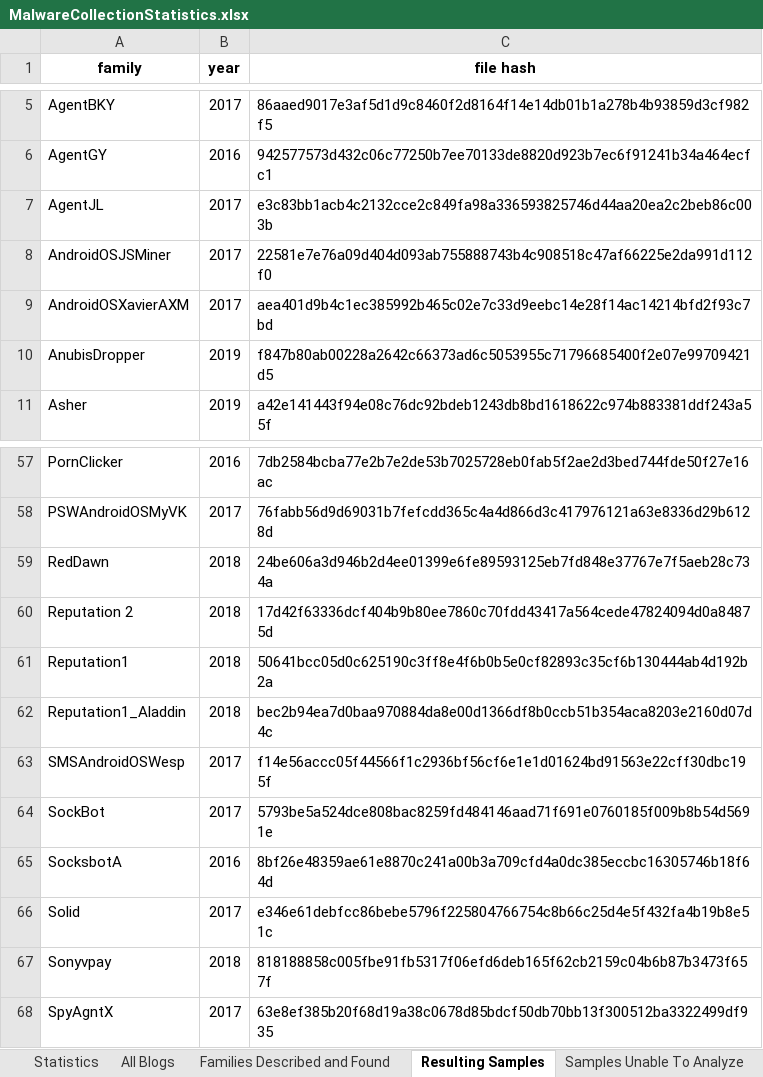
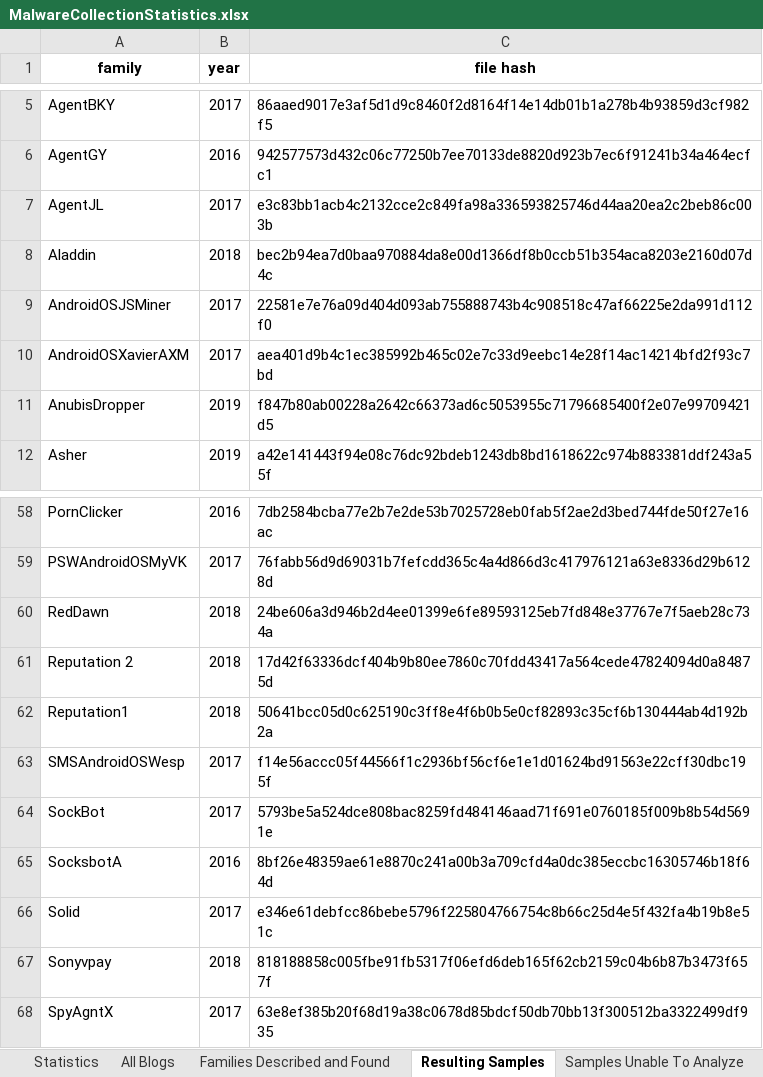
Before and after one commit to hello-from-anon-researcher/hello-from-anon-researcher.github.io, an Excel workbook: assets/data/excelsheets/MalwareCollectionStatistics.xlsx, sheet Resulting Samples, drawn as a sheet; only a part is shown, gaps mark what is left out; values as stored, in another font and other column widths than the file's, no borders; removed rows and columns are numbered as before the commit, all else as after; the diff names each change by its address in the sheet, - before the commit and + after, or states it on an @@ line.

```diff
--- a/assets/data/excelsheets/MalwareCollectionStatistics.xlsx (sheet Resulting Samples)
+++ b/assets/data/excelsheets/MalwareCollectionStatistics.xlsx (sheet Resulting Samples)
+row 8: Aladdin | 2018 | bec2b94ea7d0baa970884da8e00d1366df8b0ccb51b354aca8203e2160d07d4c
-row 62: Reputation1_Aladdin | 2018 | bec2b94ea7d0baa970884da8e00d1366df8b0ccb51b354aca8203e2160d07d4c
```
Also changed, not shown: 1 other file.
